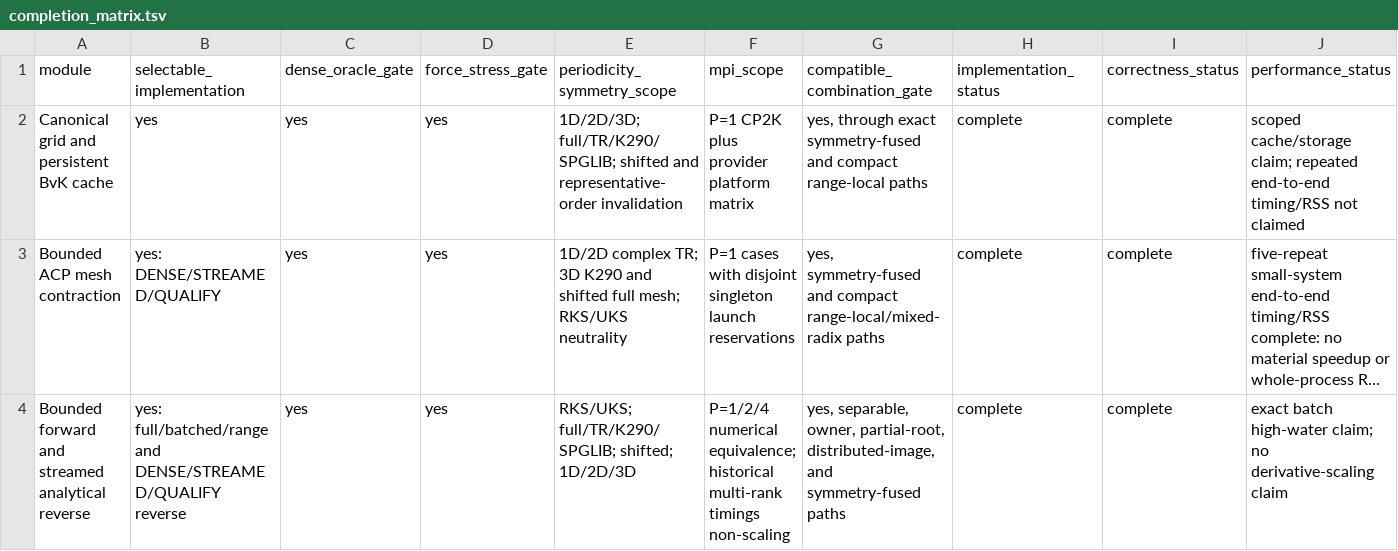
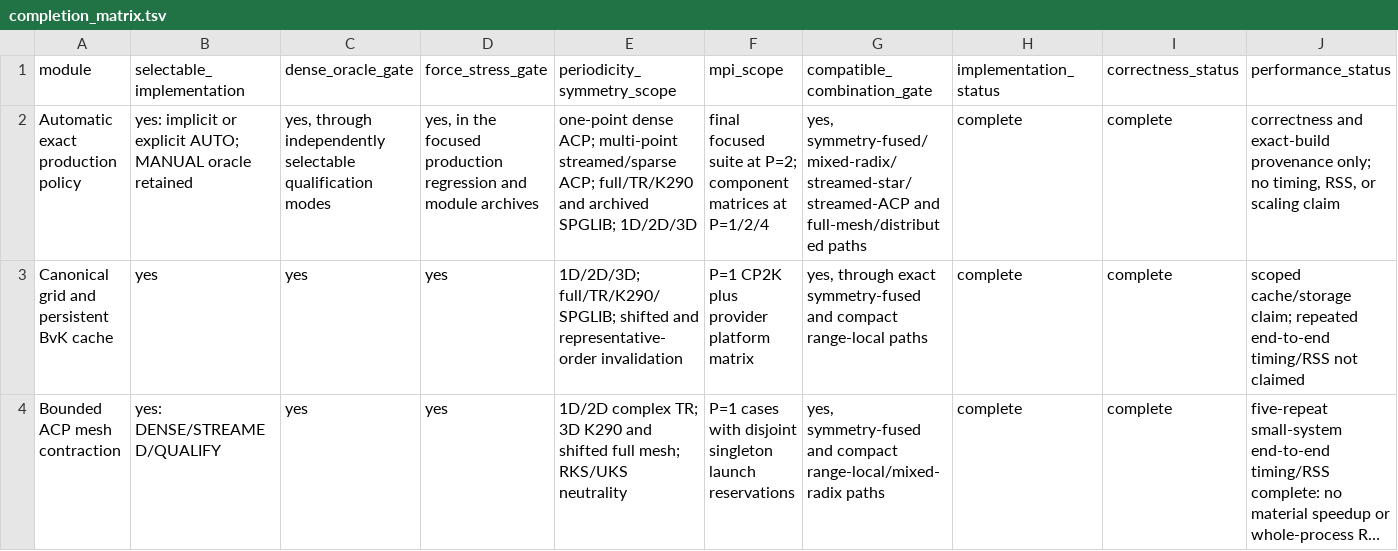
Before and after one commit to DCM-Uni-Paderborn/Periodic-g-xTB-Benchmarks, a TSV file: validation/accelerated_exchange/completion_matrix.tsv, drawn as a sheet; only a part is shown; the shorter side is filled out with more unchanged rows; long unchanged cells end in …; rows hold the shown columns only; the diff names each change by its address in the sheet, - before the commit and + after, or states it on an @@ line.

Commit message:
Archive final automatic policy regression
Signed-off-by: Thomas D. Kühne <tkuehne@cp2k.org>

```diff
--- a/validation/accelerated_exchange/completion_matrix.tsv
+++ b/validation/accelerated_exchange/completion_matrix.tsv
+row 2: Automatic exact production policy | yes: implicit or explicit AUTO; MANUAL oracle retained | yes, through independently selectable qualification modes | yes, in the focused production regression and module archives | one-point dense ACP; multi-point streamed/sparse ACP; full/TR/K290 and archived SPGLIB; 1D/2D/3D | final focused suite at P=2; component matrices at P=1/2/4 | yes, symmetry-fused/mixed-radix/streamed-star/streamed-ACP and full-mesh/distributed paths | complete | complete | correctness and exact-build provenance only; no timing, RSS, or scaling claim
```
Also changed, not shown: 20 other files.
